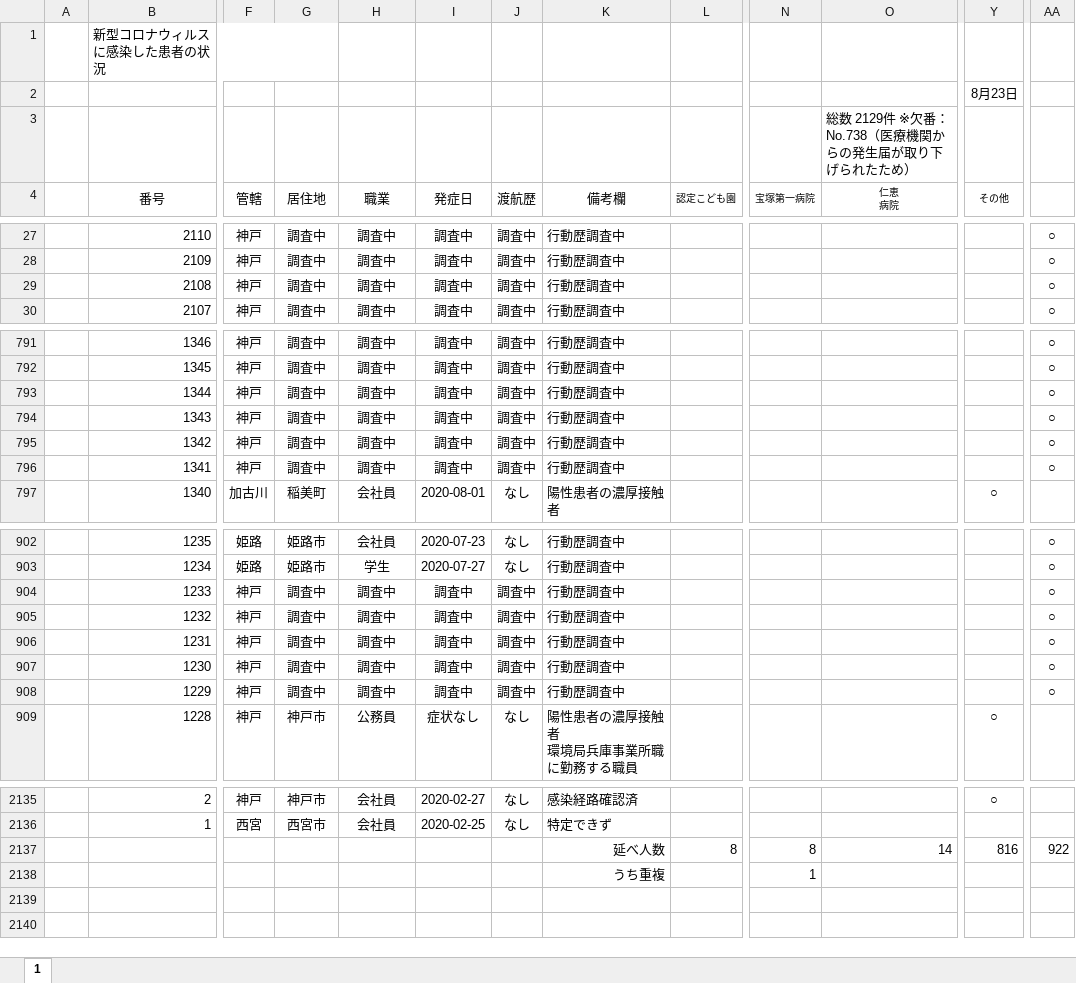
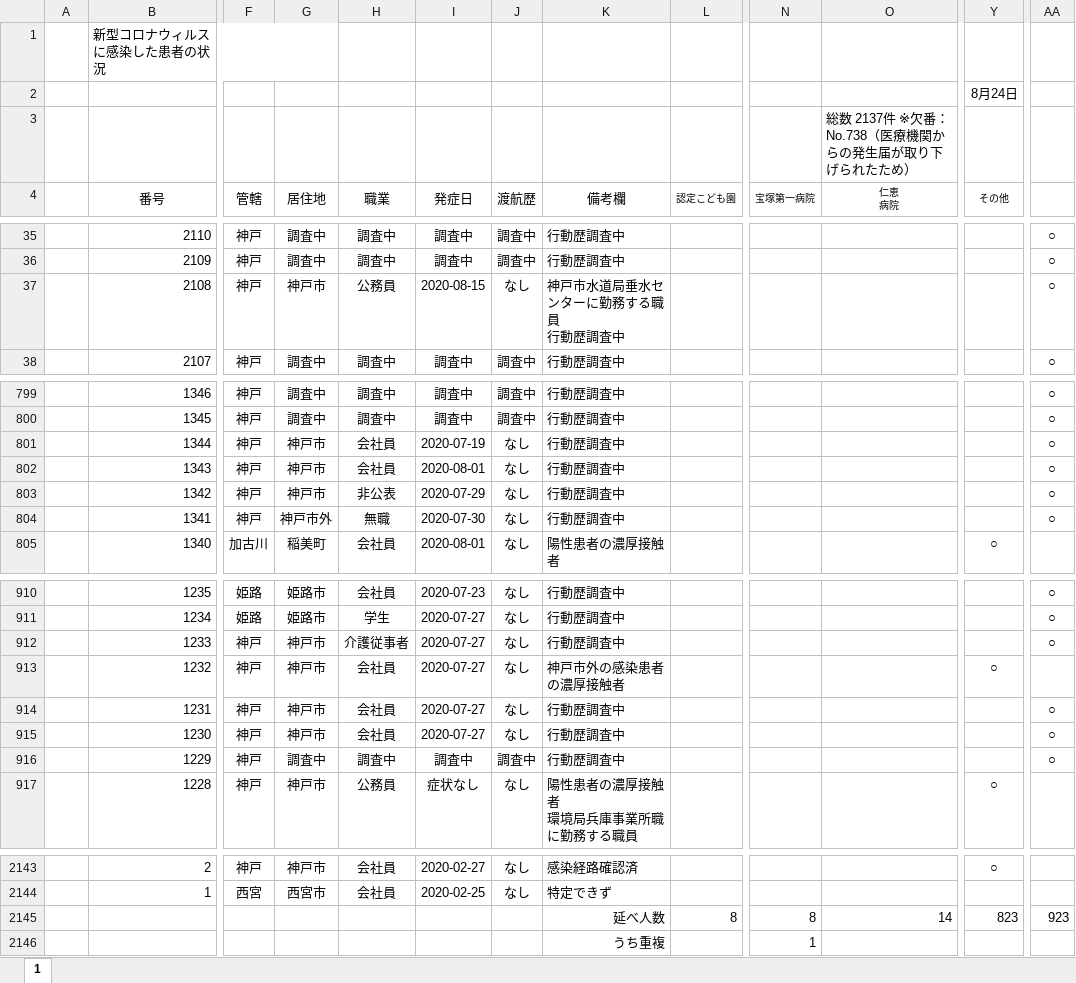
Before and after one commit to imabari/hyougo-covid19, an Excel workbook: corona_kanjyajyokyo.xlsx, sheet 1, drawn as a sheet; only a part is shown, gaps mark what is left out; values as stored, in another font and other column widths than the file's, no borders; charts and pictures not drawn; addresses are those after the commit; ↵ is a line break in a cell; the diff covers the shown part only; the diff names each change by its address in the sheet, - before the commit and + after, or states it on an @@ line.

```diff
--- a/corona_kanjyajyokyo.xlsx (sheet 1)
+++ b/corona_kanjyajyokyo.xlsx (sheet 1)
-Y2 (その他): 8月23日
+Y2 (その他): 8月24日
-O3 (仁恵 病院): 総数 2129件 ※欠番：No.738（医療機関からの発生届が取り下げられたため）
+O3 (仁恵 病院): 総数 2137件 ※欠番：No.738（医療機関からの発生届が取り下げられたため）
-G37 (居住地): 調査中
+G37 (居住地): 神戸市
-H37 (職業): 調査中
+H37 (職業): 公務員
-I37 (発症日): 調査中
+I37 (発症日): 2020-08-15
-J37 (渡航歴): 調査中
+J37 (渡航歴): なし
-K37 (備考欄): 行動歴調査中
+K37 (備考欄): 神戸市水道局垂水センターに勤務する職員 ↵ 行動歴調査中
-G801:G803 (居住地): 調査中
+G801:G803 (居住地): 神戸市
-H801:H802 (職業): 調査中
+H801:H802 (職業): 会社員
-I801 (発症日): 調査中
+I801 (発症日): 2020-07-19
-J801:J804 (渡航歴): 調査中
+J801:J804 (渡航歴): なし
-I802 (発症日): 調査中
+I802 (発症日): 2020-08-01
-H803 (職業): 調査中
+H803 (職業): 非公表
-I803 (発症日): 調査中
+I803 (発症日): 2020-07-29
-G804 (居住地): 調査中
+G804 (居住地): 神戸市外
-H804 (職業): 調査中
+H804 (職業): 無職
-I804 (発症日): 調査中
+I804 (発症日): 2020-07-30
-G912:G915 (居住地): 調査中
+G912:G915 (居住地): 神戸市
-H912 (職業): 調査中
+H912 (職業): 介護従事者
-I912:I915 (発症日): 調査中
+I912:I915 (発症日): 2020-07-27
-J912:J915 (渡航歴): 調査中
+J912:J915 (渡航歴): なし
-H913:H915 (職業): 調査中
+H913:H915 (職業): 会社員
-K913 (備考欄): 行動歴調査中
+K913 (備考欄): 神戸市外の感染患者の濃厚接触者
-Y913 (その他): (empty)
+Y913 (その他): ○
-AA913: ○
+AA913: (empty)
-Y2145 (その他): 816
+Y2145 (その他): 823
-AA2145: 922
+AA2145: 923
```
Also changed, not shown: 8 added rows and 80 edited cells elsewhere in this sheet, formulas that keep their value, charts or pictures, daily_kanja.xlsx, 3 other files.
